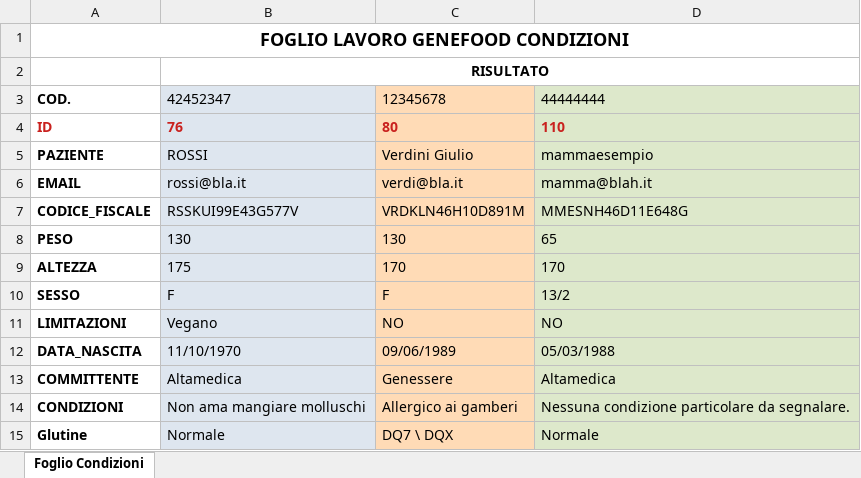
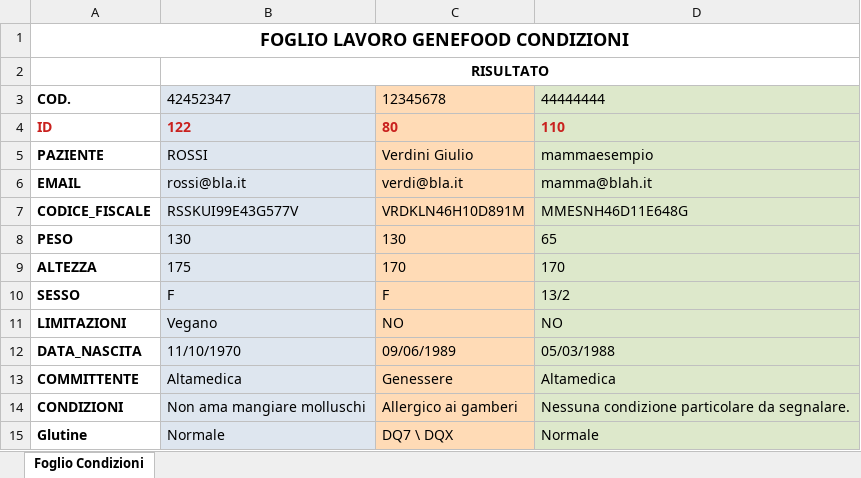
Before and after one commit to mtruglio/Genefood_AI_NGS, an Excel workbook: static/esempio_paziente_completo_filled.xlsx, sheet Foglio Condizioni, drawn as a sheet; values as stored, in another font and other column widths than the file's, no borders; the diff names each change by its address in the sheet, - before the commit and + after, or states it on an @@ line.

```diff
--- a/static/esempio_paziente_completo_filled.xlsx (sheet Foglio Condizioni)
+++ b/static/esempio_paziente_completo_filled.xlsx (sheet Foglio Condizioni)
-B4: 76
+B4: 122
```
Also changed, not shown: 6 other files.
